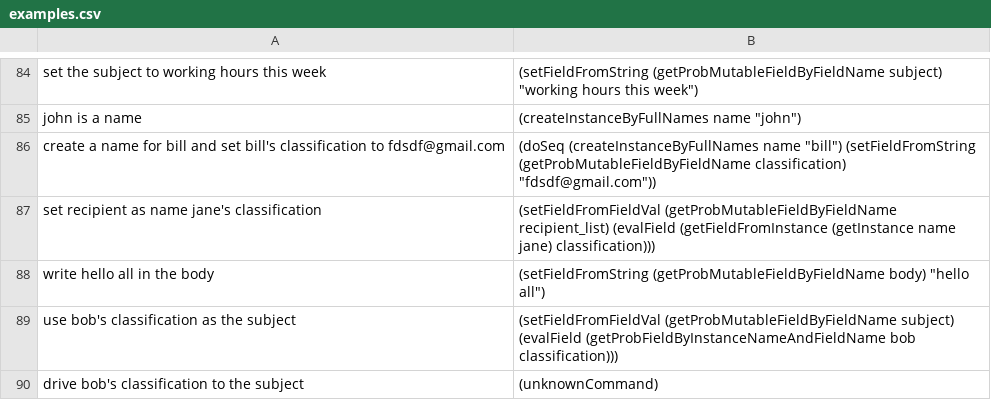
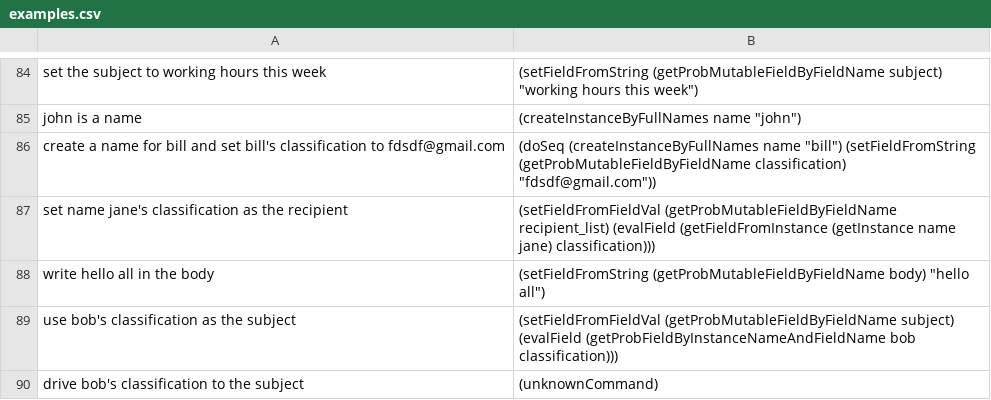
Before and after one commit to azariaa/InstructableServer, a CSV file: data/examples.csv, drawn as a sheet; only a part is shown, gaps mark what is left out.

```diff
--- a/data/examples.csv
+++ b/data/examples.csv
@@ -86,3 +86,3 @@ john is a name,"(createInstanceByFullNames name ""john"")"
 create a name for bill and set bill's classification to fdsdf@gmail.com,"(doSeq (createInstanceByFullNames name ""bill"") (setFieldFromString (getProbMutableFieldByFieldName classification) ""fdsdf@gmail.com""))"
-set recipient as name jane's classification,(setFieldFromFieldVal (getProbMutableFieldByFieldName recipient_list) (evalField (getFieldFromInstance (getInstance name jane) classification)))
+set name jane's classification as the recipient,(setFieldFromFieldVal (getProbMutableFieldByFieldName recipient_list) (evalField (getFieldFromInstance (getInstance name jane) classification)))
 write hello all in the body,"(setFieldFromString (getProbMutableFieldByFieldName body) ""hello all"")"
```
Also changed, not shown: 5 other files.
